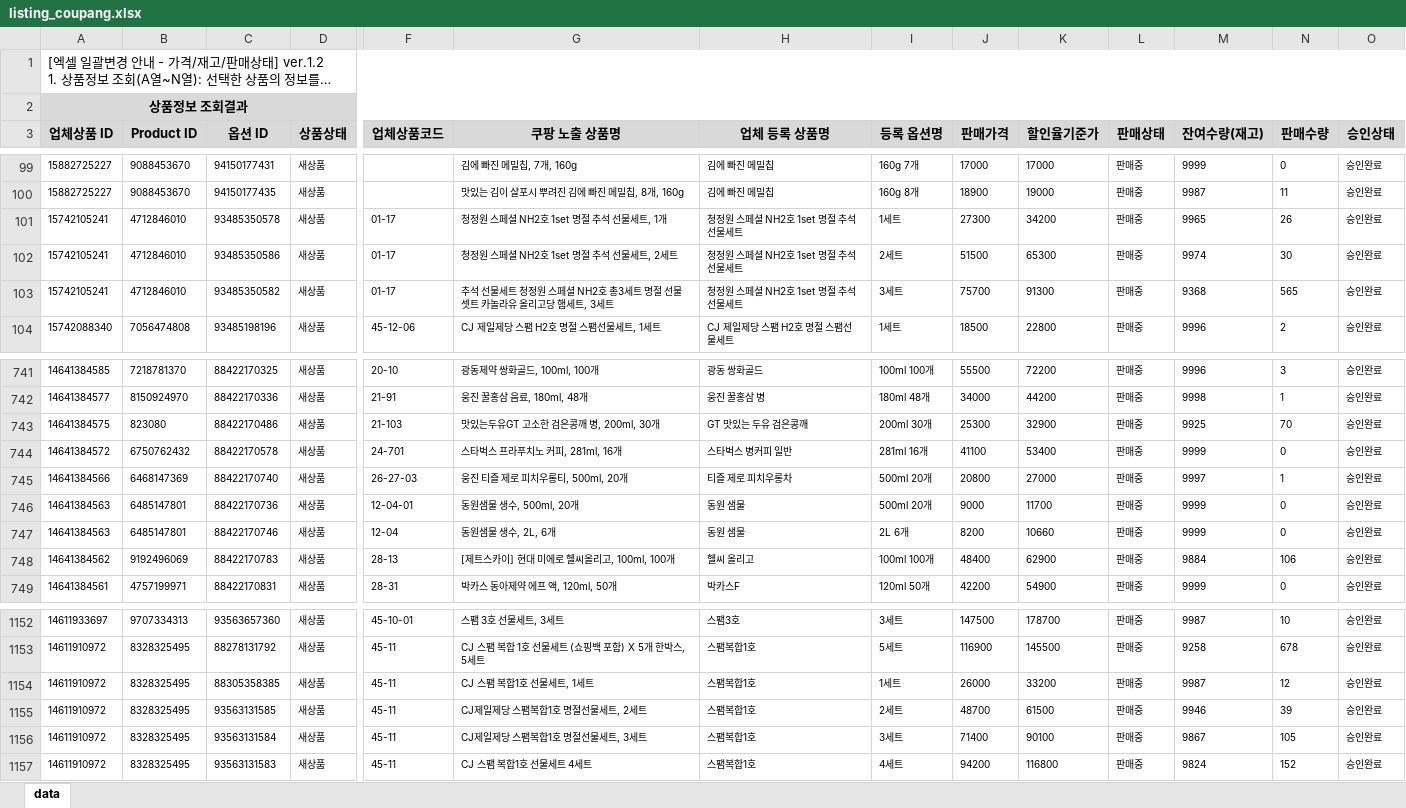
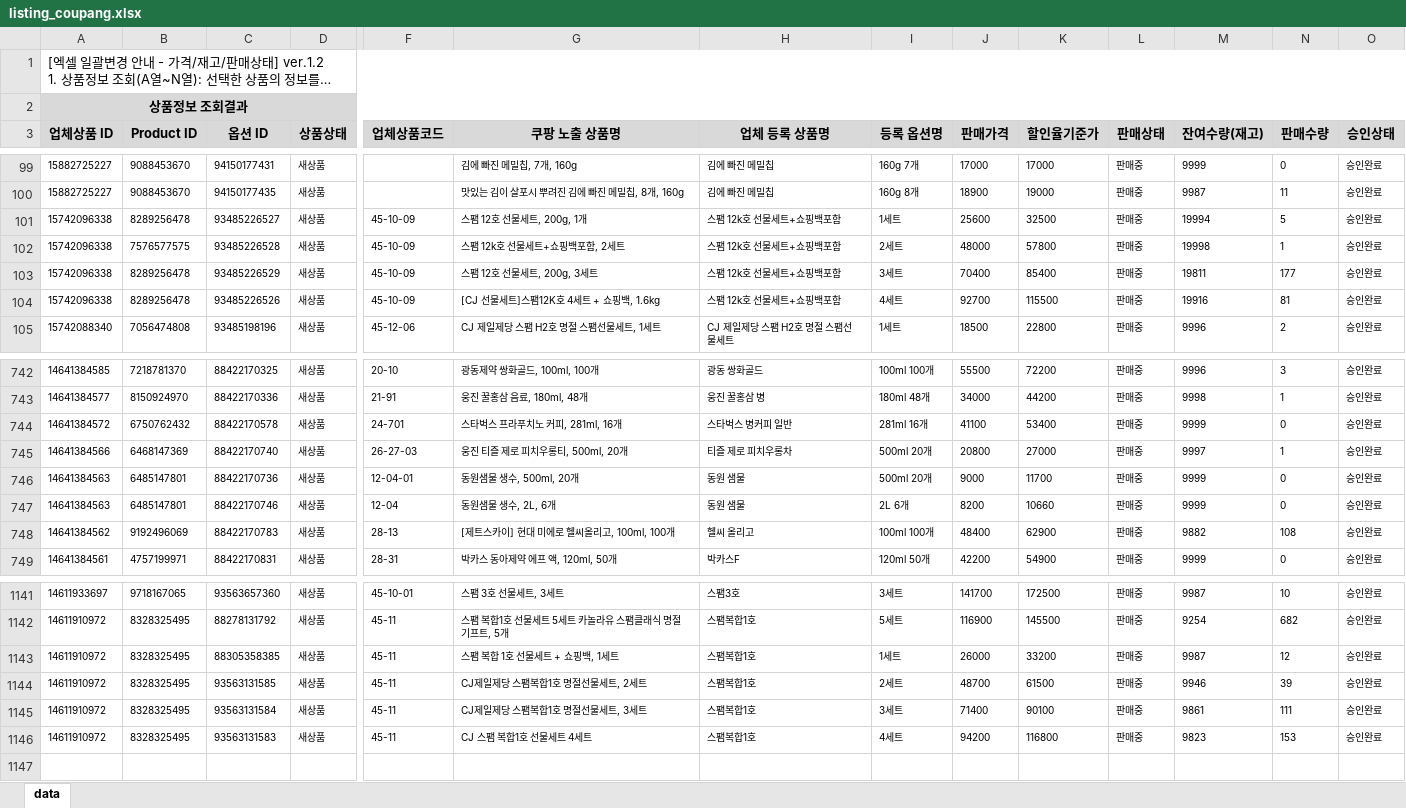
Before and after one commit to OURPROJECTDAO/work-automation-app, an Excel workbook: reference/listing_coupang.xlsx, sheet data, drawn as a sheet; only a part is shown, gaps mark what is left out; long unchanged cells end in …; values as stored, in another font and other column widths than the file's, no borders; removed rows and columns are numbered as before the commit, all else as after; rows hold the shown columns only; the diff covers the shown part only; the diff names each change by its address in the sheet, - before the commit and + after, or states it on an @@ line.

Commit message:
data(listing-raw): coupang 원본양식 갱신

```diff
--- a/reference/listing_coupang.xlsx (sheet data)
+++ b/reference/listing_coupang.xlsx (sheet data)
-row 101: 15742105241 | 4712846010 | 93485350578 | 새상품 | 01-17 | 청정원 스페셜 NH2호 1set 명절 추석 선물세트, 1개 | 청정원 스페셜 NH2호 1set 명절 추석 선물세트 | 1세트 | 27300 | 34200 | 판매중 | 9965 | 26 | 승인완료
-row 102: 15742105241 | 4712846010 | 93485350586 | 새상품 | 01-17 | 청정원 스페셜 NH2호 1set 명절 추석 선물세트, 2세트 | 청정원 스페셜 NH2호 1set 명절 추석 선물세트 | 2세트 | 51500 | 65300 | 판매중 | 9974 | 30 | 승인완료
-row 103: 15742105241 | 4712846010 | 93485350582 | 새상품 | 01-17 | 추석 선물세트 청정원 스페셜 NH2호 총3세트 명절 선물셋트 카놀라유 올리고당 햄세트, 3세트 | 청정원 스페셜 NH2호 1set 명절 추석 선물세트 | 3세트 | 75700 | 91300 | 판매중 | 9368 | 565 | 승인완료
+row 101: 15742096338 | 8289256478 | 93485226527 | 새상품 | 45-10-09 | 스팸 12호 선물세트, 200g, 1개 | 스팸 12k호 선물세트+쇼핑백포함 | 1세트 | 25600 | 32500 | 판매중 | 19994 | 5 | 승인완료
+row 102: 15742096338 | 7576577575 | 93485226528 | 새상품 | 45-10-09 | 스팸 12k호 선물세트+쇼핑백포함, 2세트 | 스팸 12k호 선물세트+쇼핑백포함 | 2세트 | 48000 | 57800 | 판매중 | 19998 | 1 | 승인완료
+row 103: 15742096338 | 8289256478 | 93485226529 | 새상품 | 45-10-09 | 스팸 12호 선물세트, 200g, 3세트 | 스팸 12k호 선물세트+쇼핑백포함 | 3세트 | 70400 | 85400 | 판매중 | 19811 | 177 | 승인완료
+row 104: 15742096338 | 8289256478 | 93485226526 | 새상품 | 45-10-09 | [CJ 선물세트]스팸12K호 4세트 + 쇼핑백, 1.6kg | 스팸 12k호 선물세트+쇼핑백포함 | 4세트 | 92700 | 115500 | 판매중 | 19916 | 81 | 승인완료
-row 743: 14641384575 | 823080 | 88422170486 | 새상품 | 21-103 | 맛있는두유GT 고소한 검은콩깨 병, 200ml, 30개 | GT 맛있는 두유 검은콩깨 | 200ml 30개 | 25300 | 32900 | 판매중 | 9925 | 70 | 승인완료
-M748 (잔여수량(재고)): 9884
+M748 (잔여수량(재고)): 9882
-N748 (판매수량): 106
+N748 (판매수량): 108
-B1141 (Product ID): 9707334313
+B1141 (Product ID): 9718167065
-J1141 (판매가격): 147500
+J1141 (판매가격): 141700
-K1141 (할인율기준가): 178700
+K1141 (할인율기준가): 172500
-G1142 (쿠팡 노출 상품명): CJ 스팸 복합 1호 선물세트 (쇼핑백 포함) X 5개 한박스, 5세트
+G1142 (쿠팡 노출 상품명): 스팸 복합1호 선물세트 5세트 카놀라유 스팸클래식 명절기프트, 5개
-M1142 (잔여수량(재고)): 9258
+M1142 (잔여수량(재고)): 9254
-N1142 (판매수량): 678
+N1142 (판매수량): 682
-G1143 (쿠팡 노출 상품명): CJ 스팸 복합1호 선물세트, 1세트
+G1143 (쿠팡 노출 상품명): 스팸 복합 1호 선물세트 + 쇼핑백, 1세트
-M1145 (잔여수량(재고)): 9867
+M1145 (잔여수량(재고)): 9861
-N1145 (판매수량): 105
+N1145 (판매수량): 111
-M1146 (잔여수량(재고)): 9824
+M1146 (잔여수량(재고)): 9823
-N1146 (판매수량): 152
+N1146 (판매수량): 153
```
Also changed, not shown: 11 removed rows and 175 edited cells elsewhere in this sheet.
